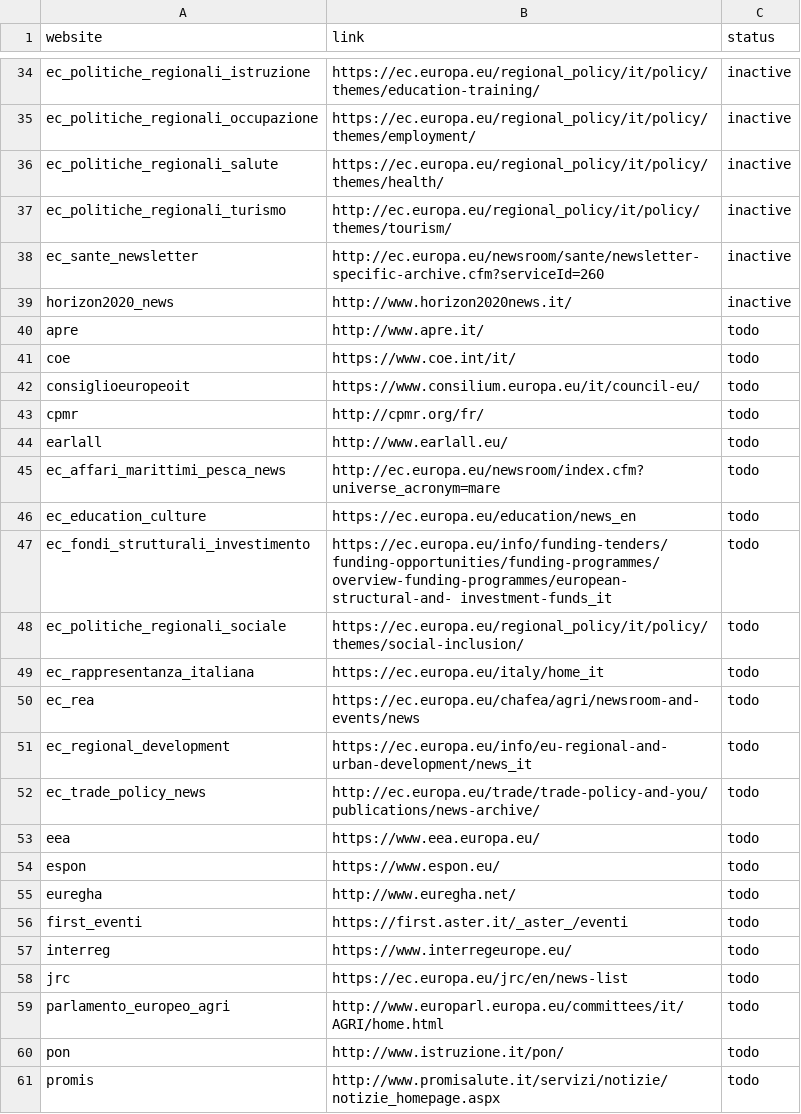
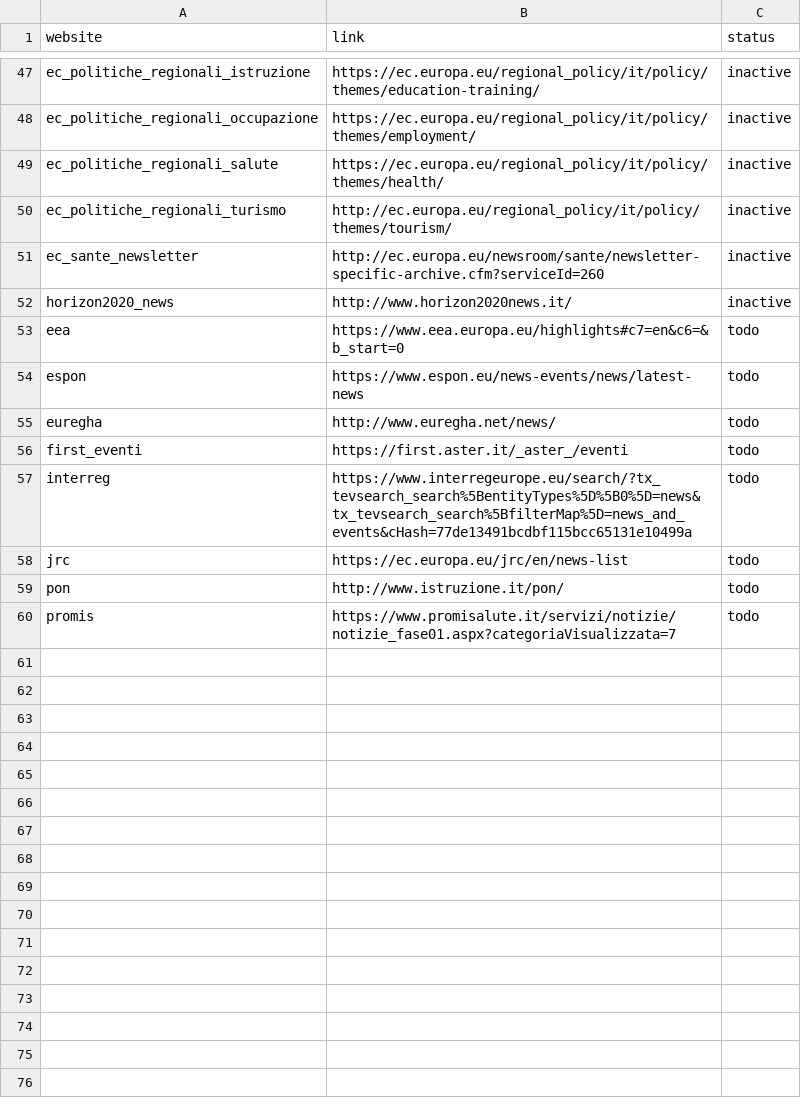
Before and after one commit to AlessioNar/EuNews, a CSV file: sources.csv, drawn as a sheet; only a part is shown, gaps mark what is left out; the diff covers the shown part only.

Commit message:
Other websites added

```diff
--- a/sources.csv
+++ b/sources.csv
@@ -39,23 +52,9 @@ ec_sante_newsletter,http://ec.europa.eu/newsroom/sante/newsletter-specific-archi
 horizon2020_news,http://www.horizon2020news.it/,inactive
-apre,http://www.apre.it/,todo
-coe,https://www.coe.int/it/,todo
-consiglioeuropeoit,https://www.consilium.europa.eu/it/council-eu/,todo
-cpmr,http://cpmr.org/fr/,todo
-earlall,http://www.earlall.eu/,todo
-ec_affari_marittimi_pesca_news,http://ec.europa.eu/newsroom/index.cfm?universe_acronym=mare,todo
-ec_education_culture,https://ec.europa.eu/education/news_en,todo
-ec_fondi_strutturali_investimento,https://ec.europa.eu/info/funding-tenders/funding-opportunities/funding-programmes/overview-funding-programmes/european-structural-and- investment-funds_it,todo
-ec_politiche_regionali_sociale,https://ec.europa.eu/regional_policy/it/policy/themes/social-inclusion/,todo
-ec_rappresentanza_italiana,https://ec.europa.eu/italy/home_it,todo
-ec_rea,https://ec.europa.eu/chafea/agri/newsroom-and-events/news,todo
-ec_regional_development,https://ec.europa.eu/info/eu-regional-and-urban-development/news_it,todo
-ec_trade_policy_news,http://ec.europa.eu/trade/trade-policy-and-you/publications/news-archive/,todo
-eea,https://www.eea.europa.eu/,todo
-espon,https://www.espon.eu/,todo
-euregha,http://www.euregha.net/,todo
+eea,https://www.eea.europa.eu/highlights#c7=en&c6=&b_start=0,todo
+espon,https://www.espon.eu/news-events/news/latest-news,todo
+euregha,http://www.euregha.net/news/,todo
 first_eventi,https://first.aster.it/_aster_/eventi,todo
-interreg,https://www.interregeurope.eu/,todo
+interreg,https://www.interregeurope.eu/search/?tx_tevsearch_search%5BentityTypes%5D%5B0%5D=news&tx_tevsearch_search%5BfilterMap%5D=news_and_events&cHash=77de13491bcdbf115bcc65131e10499a,todo
 jrc,https://ec.europa.eu/jrc/en/news-list,todo
-parlamento_europeo_agri,http://www.europarl.europa.eu/committees/it/AGRI/home.html,todo
 pon,http://www.istruzione.it/pon/,todo
-promis,http://www.promisalute.it/servizi/notizie/notizie_homepage.aspx,todo
+promis,https://www.promisalute.it/servizi/notizie/notizie_fase01.aspx?categoriaVisualizzata=7,todo
```
Also changed, not shown: 13 added rows elsewhere in this file, 3 other files.
